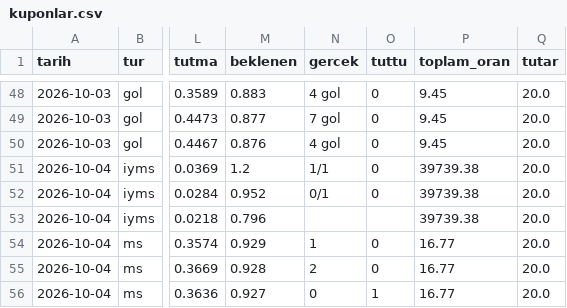
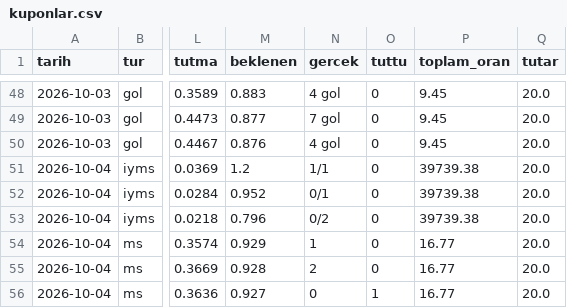
Before and after one commit to serhatblb/iddaa-analiz, a CSV file: data/kuponlar.csv, drawn as a sheet; only a part is shown, gaps mark what is left out; the diff names each change by its address in the sheet, - before the commit and + after, or states it on an @@ line.

```diff
--- a/data/kuponlar.csv
+++ b/data/kuponlar.csv
-N53 (gercek): (empty)
+N53 (gercek): 0/2
-O53 (tuttu): (empty)
+O53 (tuttu): 0
```
Also changed, not shown: data/maclar/2026-10.csv, data/sonuclar/2026-09.csv, 6 other files.
